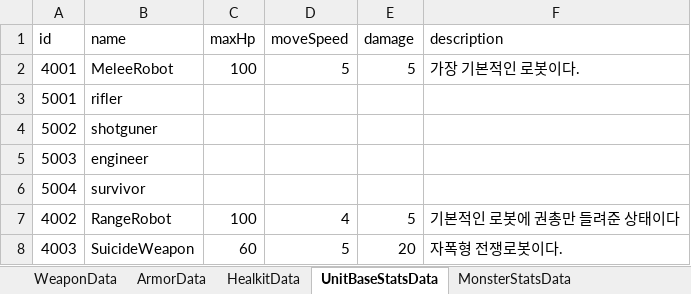
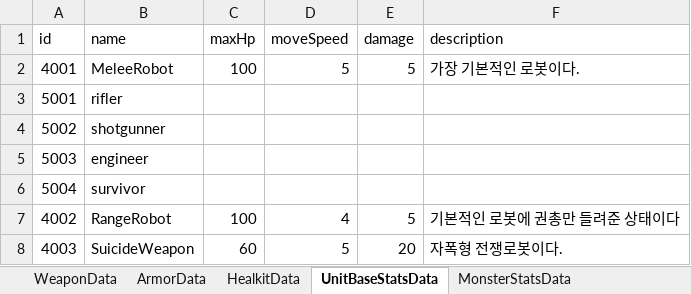
Before and after one commit to Appealz/FPS-RPG_Project, an Excel workbook: Assets/LWJ/Data/TableData.xlsx, sheet UnitBaseStatsData, drawn as a sheet; values as stored, in another font and other column widths than the file's, no borders; the diff names each change by its address in the sheet, - before the commit and + after, or states it on an @@ line.

```diff
--- a/Assets/LWJ/Data/TableData.xlsx (sheet UnitBaseStatsData)
+++ b/Assets/LWJ/Data/TableData.xlsx (sheet UnitBaseStatsData)
-B4 (name): shotguner
+B4 (name): shotgunner
```
Also changed, not shown: sheet ClassStatsData, 25 other files.
